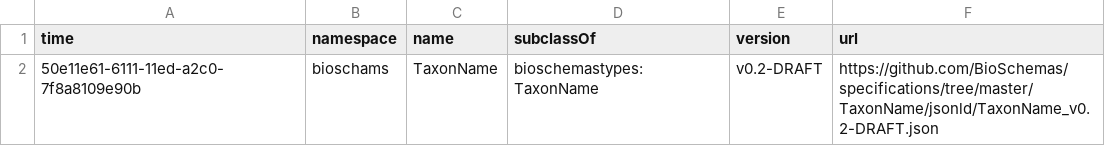
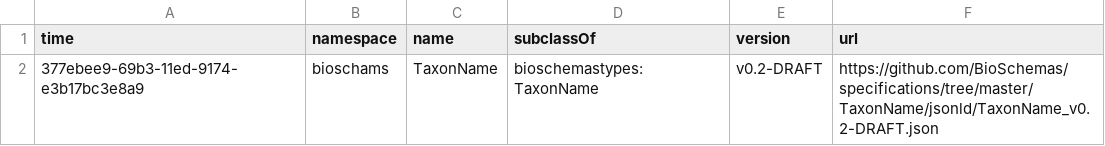
Before and after one commit to BioSchemas/bioschemas-dde, a CSV file: latest-updated-profiles/TaxonName.csv, drawn as a sheet.

```diff
--- a/latest-updated-profiles/TaxonName.csv
+++ b/latest-updated-profiles/TaxonName.csv
@@ -1,2 +1,2 @@
 time,namespace,name,subclassOf,version,url
-50e11e61-6111-11ed-a2c0-7f8a8109e90b,bioschams,TaxonName,bioschemastypes:TaxonName,v0.2-DRAFT,https://github.com/BioSchemas/specifications/tree/master/TaxonName/jsonld/TaxonName_v0.2-DRAFT.json
+377ebee9-69b3-11ed-9174-e3b17bc3e8a9,bioschams,TaxonName,bioschemastypes:TaxonName,v0.2-DRAFT,https://github.com/BioSchemas/specifications/tree/master/TaxonName/jsonld/TaxonName_v0.2-DRAFT.json
```
Also changed, not shown: latest-updated-profiles/Taxon.csv, latest-updated-profiles/TrainingMaterial.csv.
